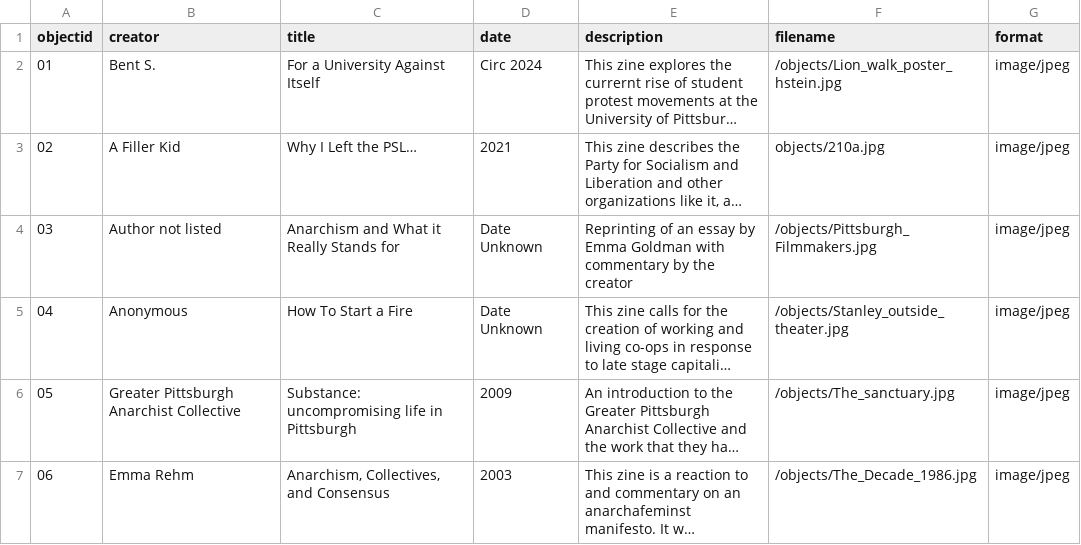
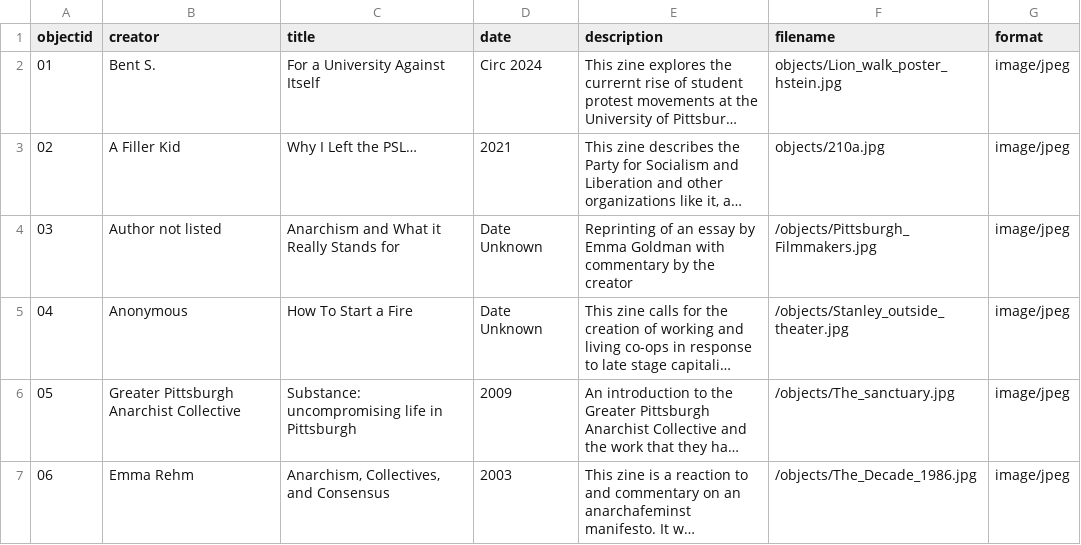
Before and after one commit to c-pagano/Political-Zines-PGH, a CSV file: _data/pzpgh-metadata.csv, drawn as a sheet; long unchanged cells end in …; the diff names each change by its address in the sheet, - before the commit and + after, or states it on an @@ line.

Commit message:
Update pzpgh-metadata.csv

```diff
--- a/_data/pzpgh-metadata.csv
+++ b/_data/pzpgh-metadata.csv
-F2 (filename): /objects/Lion_walk_poster_hstein.jpg
+F2 (filename): objects/Lion_walk_poster_hstein.jpg
```
